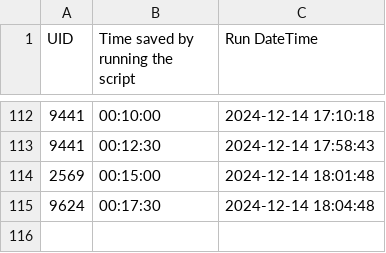
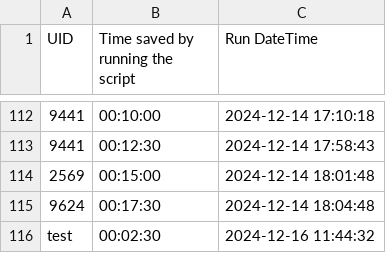
Before and after one commit to EliCalcourt/Timesaver, a CSV file: Datatest.csv, drawn as a sheet; only a part is shown, gaps mark what is left out; the diff names each change by its address in the sheet, - before the commit and + after, or states it on an @@ line.

Commit message:
Update summary data

```diff
--- a/Datatest.csv
+++ b/Datatest.csv
+row 116: test | 00:02:30 | 2024-12-16 11:44:32
```
